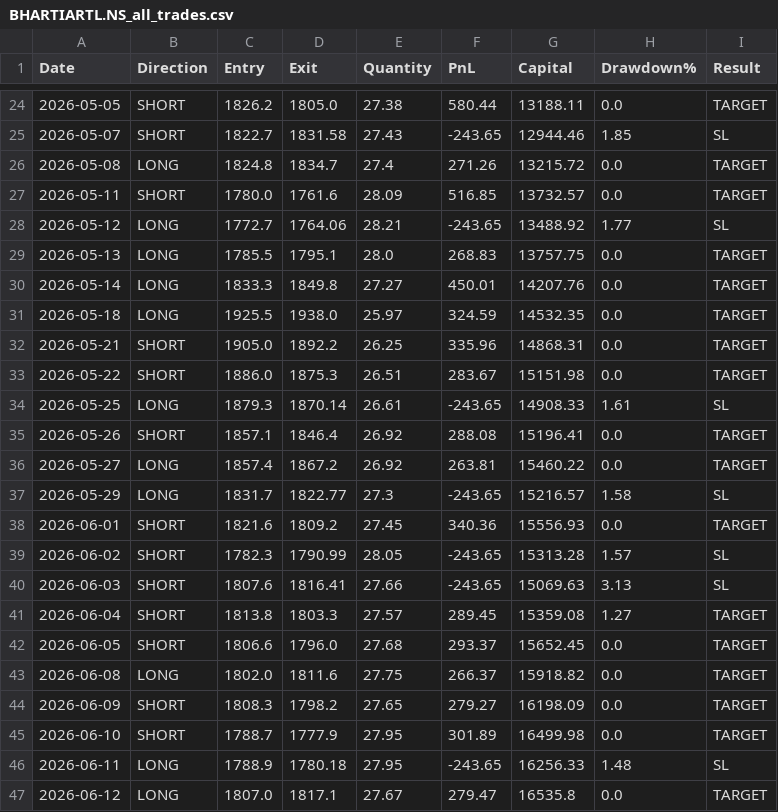
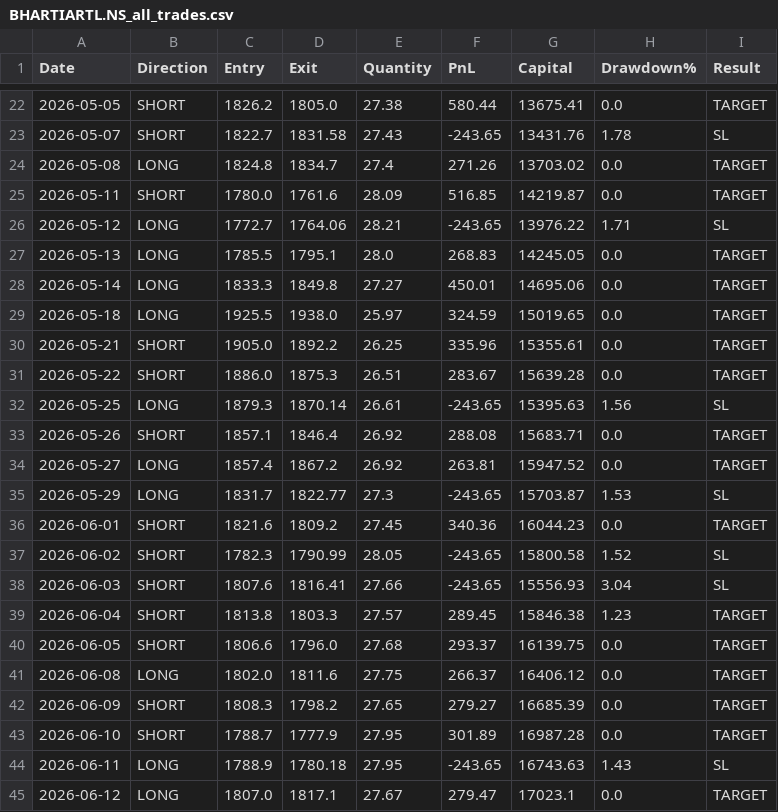
Before and after one commit to avinashdubey-lang/Stock-Bot, a CSV file: BHARTIARTL.NS_all_trades.csv, drawn as a sheet; only a part is shown, gaps mark what is left out; the diff covers the shown part only.

```diff
--- a/BHARTIARTL.NS_all_trades.csv
+++ b/BHARTIARTL.NS_all_trades.csv
@@ -24,24 +22,24 @@ Date,Direction,Entry,Exit,Quantity,PnL,Capital,Drawdown%,Result
-2026-05-05,SHORT,1826.2,1805.0,27.38,580.44,13188.11,0.0,TARGET
-2026-05-07,SHORT,1822.7,1831.58,27.43,-243.65,12944.46,1.85,SL
-2026-05-08,LONG,1824.8,1834.7,27.4,271.26,13215.72,0.0,TARGET
-2026-05-11,SHORT,1780.0,1761.6,28.09,516.85,13732.57,0.0,TARGET
-2026-05-12,LONG,1772.7,1764.06,28.21,-243.65,13488.92,1.77,SL
-2026-05-13,LONG,1785.5,1795.1,28.0,268.83,13757.75,0.0,TARGET
-2026-05-14,LONG,1833.3,1849.8,27.27,450.01,14207.76,0.0,TARGET
-2026-05-18,LONG,1925.5,1938.0,25.97,324.59,14532.35,0.0,TARGET
-2026-05-21,SHORT,1905.0,1892.2,26.25,335.96,14868.31,0.0,TARGET
-2026-05-22,SHORT,1886.0,1875.3,26.51,283.67,15151.98,0.0,TARGET
-2026-05-25,LONG,1879.3,1870.14,26.61,-243.65,14908.33,1.61,SL
-2026-05-26,SHORT,1857.1,1846.4,26.92,288.08,15196.41,0.0,TARGET
-2026-05-27,LONG,1857.4,1867.2,26.92,263.81,15460.22,0.0,TARGET
-2026-05-29,LONG,1831.7,1822.77,27.3,-243.65,15216.57,1.58,SL
-2026-06-01,SHORT,1821.6,1809.2,27.45,340.36,15556.93,0.0,TARGET
-2026-06-02,SHORT,1782.3,1790.99,28.05,-243.65,15313.28,1.57,SL
-2026-06-03,SHORT,1807.6,1816.41,27.66,-243.65,15069.63,3.13,SL
-2026-06-04,SHORT,1813.8,1803.3,27.57,289.45,15359.08,1.27,TARGET
-2026-06-05,SHORT,1806.6,1796.0,27.68,293.37,15652.45,0.0,TARGET
-2026-06-08,LONG,1802.0,1811.6,27.75,266.37,15918.82,0.0,TARGET
-2026-06-09,SHORT,1808.3,1798.2,27.65,279.27,16198.09,0.0,TARGET
-2026-06-10,SHORT,1788.7,1777.9,27.95,301.89,16499.98,0.0,TARGET
-2026-06-11,LONG,1788.9,1780.18,27.95,-243.65,16256.33,1.48,SL
-2026-06-12,LONG,1807.0,1817.1,27.67,279.47,16535.8,0.0,TARGET
+2026-05-05,SHORT,1826.2,1805.0,27.38,580.44,13675.41,0.0,TARGET
+2026-05-07,SHORT,1822.7,1831.58,27.43,-243.65,13431.76,1.78,SL
+2026-05-08,LONG,1824.8,1834.7,27.4,271.26,13703.02,0.0,TARGET
+2026-05-11,SHORT,1780.0,1761.6,28.09,516.85,14219.87,0.0,TARGET
+2026-05-12,LONG,1772.7,1764.06,28.21,-243.65,13976.22,1.71,SL
+2026-05-13,LONG,1785.5,1795.1,28.0,268.83,14245.05,0.0,TARGET
+2026-05-14,LONG,1833.3,1849.8,27.27,450.01,14695.06,0.0,TARGET
+2026-05-18,LONG,1925.5,1938.0,25.97,324.59,15019.65,0.0,TARGET
+2026-05-21,SHORT,1905.0,1892.2,26.25,335.96,15355.61,0.0,TARGET
+2026-05-22,SHORT,1886.0,1875.3,26.51,283.67,15639.28,0.0,TARGET
+2026-05-25,LONG,1879.3,1870.14,26.61,-243.65,15395.63,1.56,SL
+2026-05-26,SHORT,1857.1,1846.4,26.92,288.08,15683.71,0.0,TARGET
+2026-05-27,LONG,1857.4,1867.2,26.92,263.81,15947.52,0.0,TARGET
+2026-05-29,LONG,1831.7,1822.77,27.3,-243.65,15703.87,1.53,SL
+2026-06-01,SHORT,1821.6,1809.2,27.45,340.36,16044.23,0.0,TARGET
+2026-06-02,SHORT,1782.3,1790.99,28.05,-243.65,15800.58,1.52,SL
+2026-06-03,SHORT,1807.6,1816.41,27.66,-243.65,15556.93,3.04,SL
+2026-06-04,SHORT,1813.8,1803.3,27.57,289.45,15846.38,1.23,TARGET
+2026-06-05,SHORT,1806.6,1796.0,27.68,293.37,16139.75,0.0,TARGET
+2026-06-08,LONG,1802.0,1811.6,27.75,266.37,16406.12,0.0,TARGET
+2026-06-09,SHORT,1808.3,1798.2,27.65,279.27,16685.39,0.0,TARGET
+2026-06-10,SHORT,1788.7,1777.9,27.95,301.89,16987.28,0.0,TARGET
+2026-06-11,LONG,1788.9,1780.18,27.95,-243.65,16743.63,1.43,SL
+2026-06-12,LONG,1807.0,1817.1,27.67,279.47,17023.1,0.0,TARGET
```
Also changed, not shown: 2 added rows, 2 removed rows and 33 edited cells elsewhere in this file, 5 other files.
